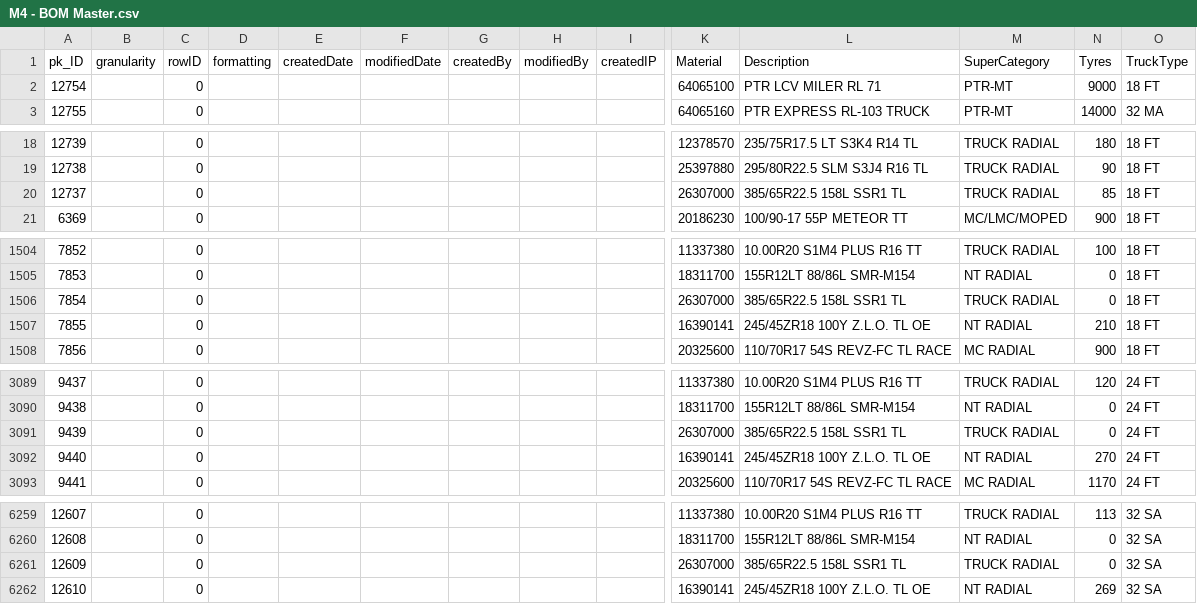
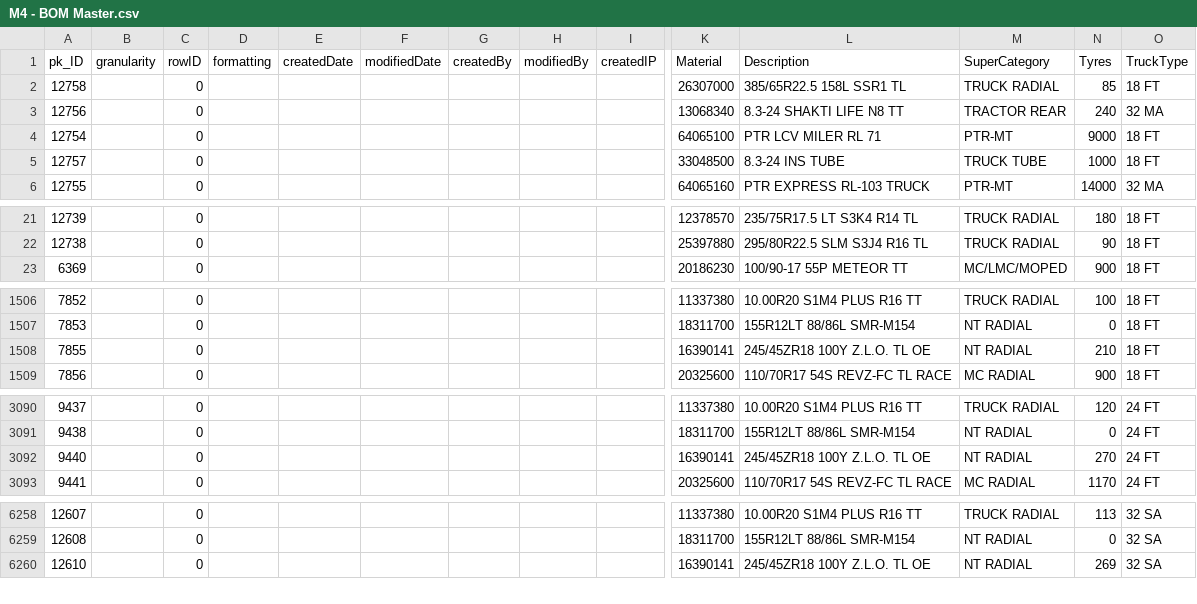
Before and after one commit to darshit-shah/MRF-Model, a CSV file: 20160128072049602/M4 - BOM Master.csv, drawn as a sheet; only a part is shown, gaps mark what is left out; removed rows and columns are numbered as before the commit, all else as after; rows hold the shown columns only; the diff covers the shown part only; the diff names each change by its address in the sheet, - before the commit and + after, or states it on an @@ line.

```diff
--- a/20160128072049602/M4 - BOM Master.csv
+++ b/20160128072049602/M4 - BOM Master.csv
+row 2: 12758 |  | 0 |  |  |  |  |  |  | 26307000 | 385/65R22.5 158L SSR1 TL | TRUCK RADIAL | 85 | 18 FT
+row 3: 12756 |  | 0 |  |  |  |  |  |  | 13068340 | 8.3-24 SHAKTI LIFE N8 TT | TRACTOR REAR | 240 | 32 MA
+row 5: 12757 |  | 0 |  |  |  |  |  |  | 33048500 | 8.3-24 INS TUBE | TRUCK TUBE | 1000 | 18 FT
-row 20: 12737 |  | 0 |  |  |  |  |  |  | 26307000 | 385/65R22.5 158L SSR1 TL | TRUCK RADIAL | 85 | 18 FT
-row 1506: 7854 |  | 0 |  |  |  |  |  |  | 26307000 | 385/65R22.5 158L SSR1 TL | TRUCK RADIAL | 0 | 18 FT
-row 3091: 9439 |  | 0 |  |  |  |  |  |  | 26307000 | 385/65R22.5 158L SSR1 TL | TRUCK RADIAL | 0 | 24 FT
-row 6261: 12609 |  | 0 |  |  |  |  |  |  | 26307000 | 385/65R22.5 158L SSR1 TL | TRUCK RADIAL | 0 | 32 SA
```
Also changed, not shown: 1 removed row elsewhere in this file, 20160128072049602/- - -.csv, 20160128072049602/R1 - Indent Summary by Sub-bucket.csv, 19 other files.
